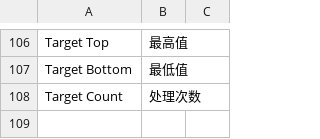
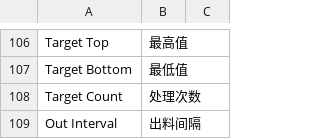
Before and after one commit to coldenmaster/bbl_api, a CSV file: bbl_api/translations/zh.csv, drawn as a sheet; only a part is shown, gaps mark what is left out.

```diff
--- a/bbl_api/translations/zh.csv
+++ b/bbl_api/translations/zh.csv
@@ -108 +108,2 @@ Target Bottom,最低值,
 Target Count,处理次数,
+Out Interval,出料间隔,
```
Also changed, not shown: 8 other files.
